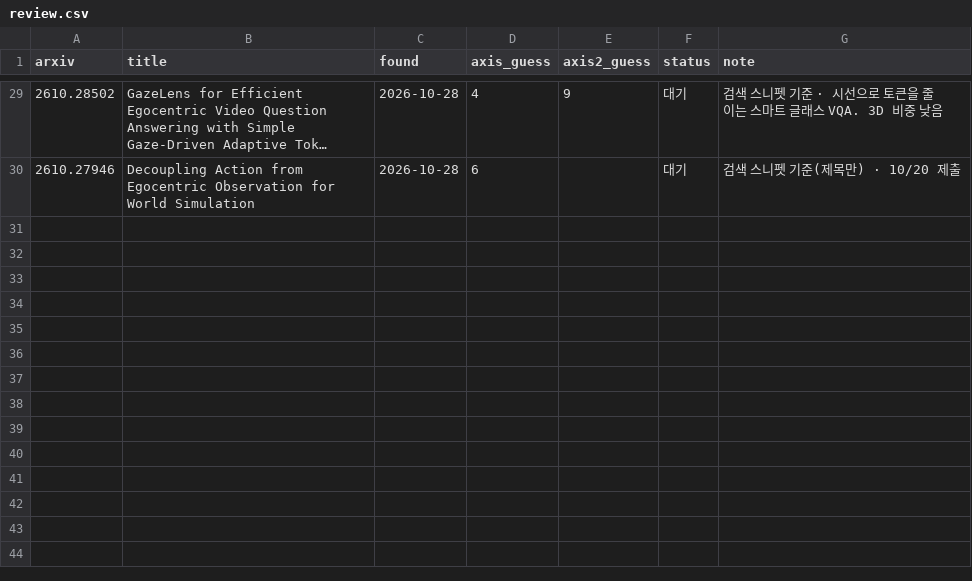
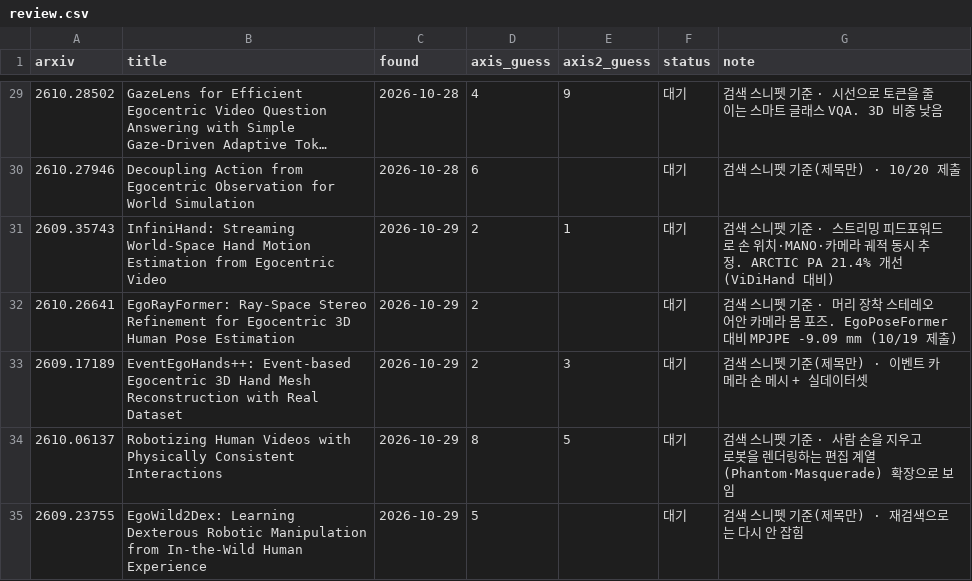
Before and after one commit to SeoBuAs/awesome_egocentric_survey, a CSV file: data/review.csv, drawn as a sheet; only a part is shown, gaps mark what is left out; long unchanged cells end in …; the diff names each change by its address in the sheet, - before the commit and + after, or states it on an @@ line.

```diff
--- a/data/review.csv
+++ b/data/review.csv
+row 31: 2609.35743 | InfiniHand: Streaming World-Space Hand Motion Estimation from Egocentric Video | 2026-10-29 | 2 | 1 | 대기 | 검색 스니펫 기준 · 스트리밍 피드포워드로 손 위치·MANO·카메라 궤적 동시 추정. ARCTIC PA 21.4% 개선(ViDiHand 대비)
+row 32: 2610.26641 | EgoRayFormer: Ray-Space Stereo Refinement for Egocentric 3D Human Pose Estimation | 2026-10-29 | 2 |  | 대기 | 검색 스니펫 기준 · 머리 장착 스테레오 어안 카메라 몸 포즈. EgoPoseFormer 대비 MPJPE -9.09 mm (10/19 제출)
+row 33: 2609.17189 | EventEgoHands++: Event-based Egocentric 3D Hand Mesh Reconstruction with Real Dataset | 2026-10-29 | 2 | 3 | 대기 | 검색 스니펫 기준(제목만) · 이벤트 카메라 손 메시 + 실데이터셋
+row 34: 2610.06137 | Robotizing Human Videos with Physically Consistent Interactions | 2026-10-29 | 8 | 5 | 대기 | 검색 스니펫 기준 · 사람 손을 지우고 로봇을 렌더링하는 편집 계열(Phantom·Masquerade) 확장으로 보임
+row 35: 2609.23755 | EgoWild2Dex: Learning Dexterous Robotic Manipulation from In-the-Wild Human Experience | 2026-10-29 | 5 |  | 대기 | 검색 스니펫 기준(제목만) · 재검색으로는 다시 안 잡힘
```
Also changed, not shown: 3 other files.
